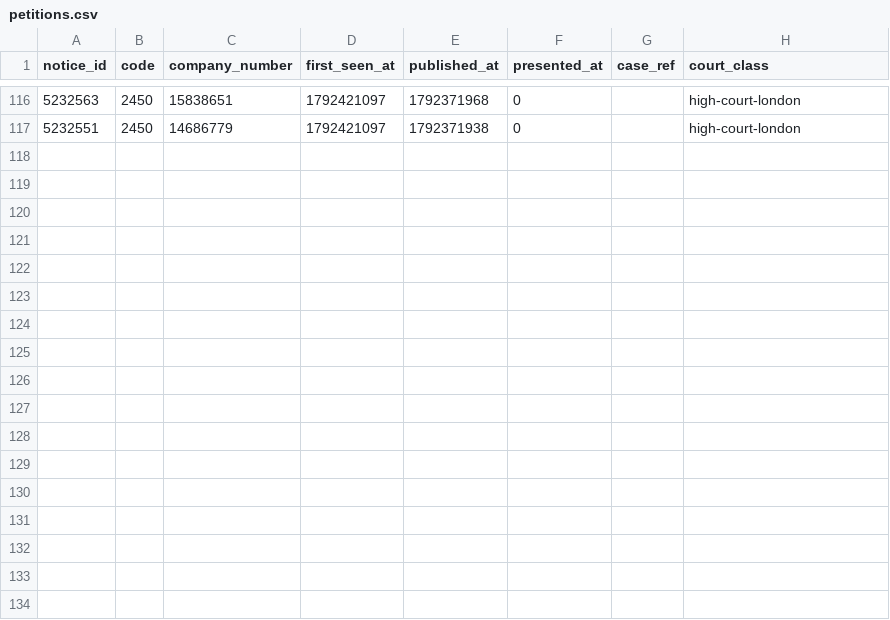
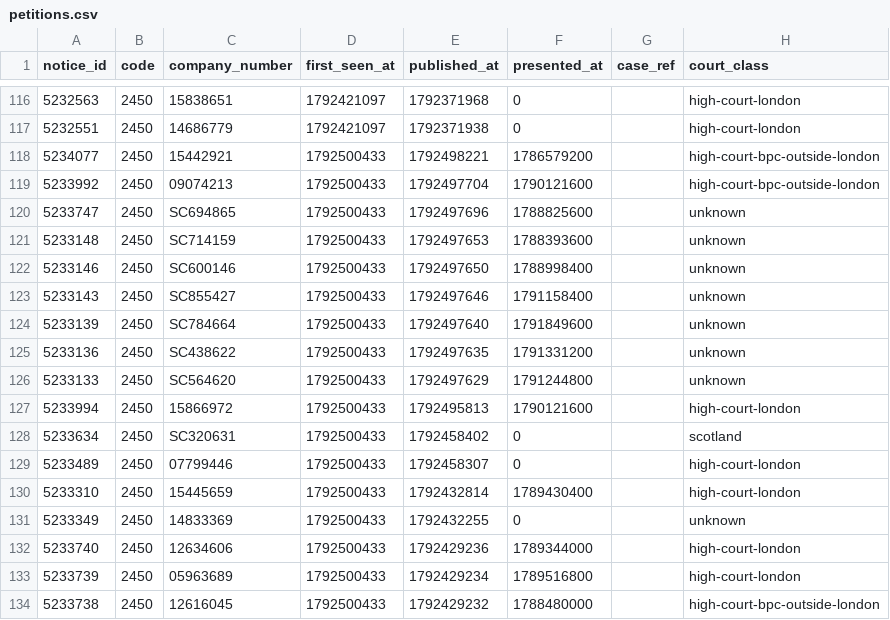
Before and after one commit to ZhenYan1214/Drawstop, a CSV file: research/forward/data/petitions.csv, drawn as a sheet; only a part is shown, gaps mark what is left out; the diff names each change by its address in the sheet, - before the commit and + after, or states it on an @@ line.

Commit message:
Forward test: observations for 2026-10-20

```diff
--- a/research/forward/data/petitions.csv
+++ b/research/forward/data/petitions.csv
+row 118: 5234077 | 2450 | 15442921 | 1792500433 | 1792498221 | 1786579200 |  | high-court-bpc-outside-london
+row 119: 5233992 | 2450 | 09074213 | 1792500433 | 1792497704 | 1790121600 |  | high-court-bpc-outside-london
+row 120: 5233747 | 2450 | SC694865 | 1792500433 | 1792497696 | 1788825600 |  | unknown
+row 121: 5233148 | 2450 | SC714159 | 1792500433 | 1792497653 | 1788393600 |  | unknown
+row 122: 5233146 | 2450 | SC600146 | 1792500433 | 1792497650 | 1788998400 |  | unknown
+row 123: 5233143 | 2450 | SC855427 | 1792500433 | 1792497646 | 1791158400 |  | unknown
+row 124: 5233139 | 2450 | SC784664 | 1792500433 | 1792497640 | 1791849600 |  | unknown
+row 125: 5233136 | 2450 | SC438622 | 1792500433 | 1792497635 | 1791331200 |  | unknown
+row 126: 5233133 | 2450 | SC564620 | 1792500433 | 1792497629 | 1791244800 |  | unknown
+row 127: 5233994 | 2450 | 15866972 | 1792500433 | 1792495813 | 1790121600 |  | high-court-london
+row 128: 5233634 | 2450 | SC320631 | 1792500433 | 1792458402 | 0 |  | scotland
+row 129: 5233489 | 2450 | 07799446 | 1792500433 | 1792458307 | 0 |  | high-court-london
+row 130: 5233310 | 2450 | 15445659 | 1792500433 | 1792432814 | 1789430400 |  | high-court-london
+row 131: 5233349 | 2450 | 14833369 | 1792500433 | 1792432255 | 0 |  | unknown
+row 132: 5233740 | 2450 | 12634606 | 1792500433 | 1792429236 | 1789344000 |  | high-court-london
+row 133: 5233739 | 2450 | 05963689 | 1792500433 | 1792429234 | 1789516800 |  | high-court-london
+row 134: 5233738 | 2450 | 12616045 | 1792500433 | 1792429232 | 1788480000 |  | high-court-bpc-outside-london
```
